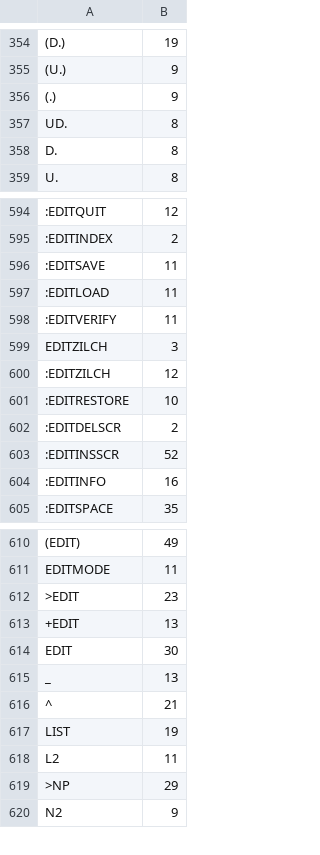
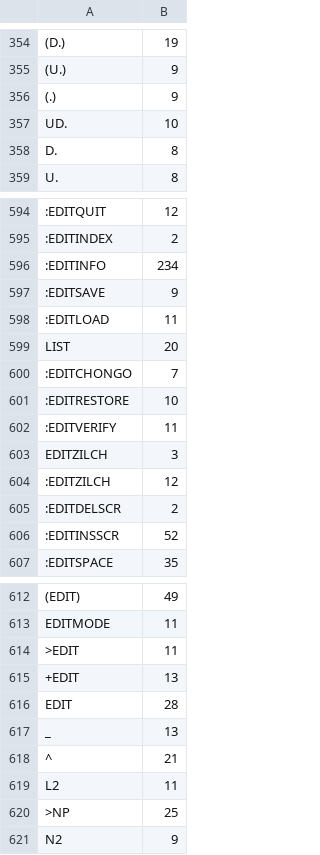
Before and after one commit to chitselb/pettil, a CSV file: docs/sizes.csv, drawn as a sheet; only a part is shown, gaps mark what is left out; removed rows and columns are numbered as before the commit, all else as after; the diff covers the shown part only; the diff names each change by its address in the sheet, - before the commit and + after, or states it on an @@ line.

```diff
--- a/docs/sizes.csv
+++ b/docs/sizes.csv
-B357: 8
+B357: 10
+row 596: :EDITINFO | 234
-B597: 11
+B597: 9
+row 599: LIST | 20
+row 600: :EDITCHONGO | 7
-row 604: :EDITINFO | 16
-B614: 23
+B614: 11
-B616: 30
+B616: 28
-row 617: LIST | 19
-B620: 29
+B620: 25
```
Also changed, not shown: 1 moved row and 7 edited cells elsewhere in this file, 5 other files.
